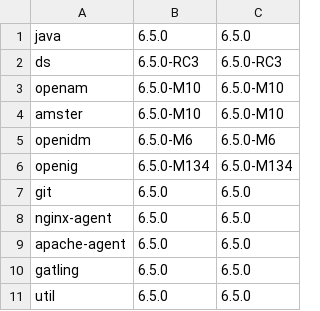
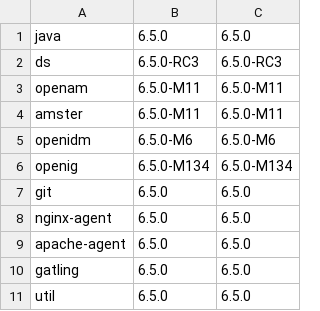
Before and after one commit to ForgeRock/forgeops, a CSV file: docker/csv/dev.csv, drawn as a sheet.

```diff
--- a/docker/csv/dev.csv
+++ b/docker/csv/dev.csv
@@ -2,4 +2,4 @@ java,6.5.0,6.5.0
 ds,6.5.0-RC3,6.5.0-RC3
-openam,6.5.0-M10,6.5.0-M10
-amster,6.5.0-M10,6.5.0-M10
+openam,6.5.0-M11,6.5.0-M11
+amster,6.5.0-M11,6.5.0-M11
 openidm,6.5.0-M6,6.5.0-M6
```
Also changed, not shown: 4 other files.
